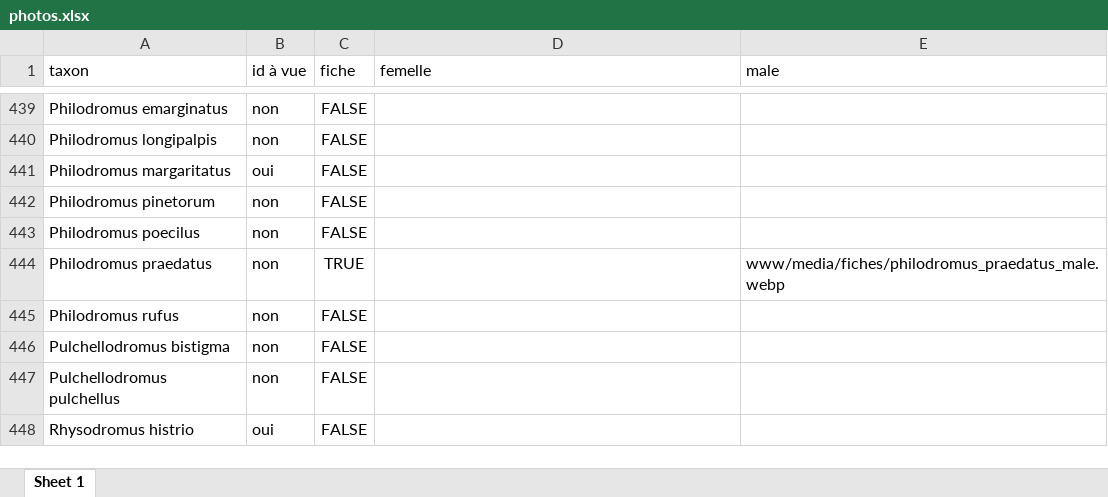
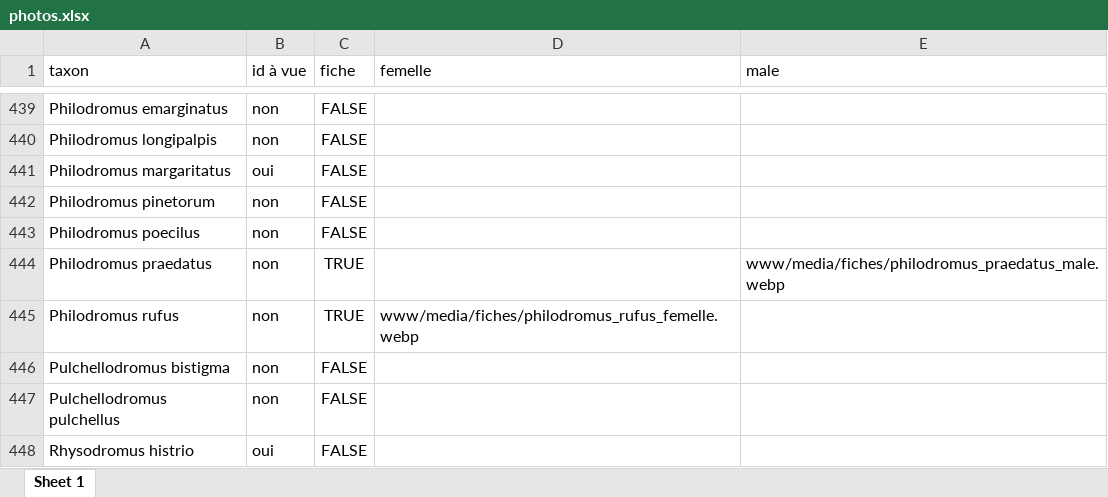
Before and after one commit to CedricMondy/araignees_idf, an Excel workbook: photos.xlsx, sheet Sheet 1, drawn as a sheet; only a part is shown, gaps mark what is left out; values as stored, in another font and other column widths than the file's, no borders; conditional formats and table styles not drawn; the diff names each change by its address in the sheet, - before the commit and + after, or states it on an @@ line.

Commit message:
ajoute Philodromus rufus femelle

```diff
--- a/photos.xlsx (sheet Sheet 1)
+++ b/photos.xlsx (sheet Sheet 1)
-C445 (fiche): FALSE
+C445 (fiche): TRUE
-D445 (femelle): (empty)
+D445 (femelle): www/media/fiches/philodromus_rufus_femelle.webp
```
Also changed, not shown: 1 other file.
